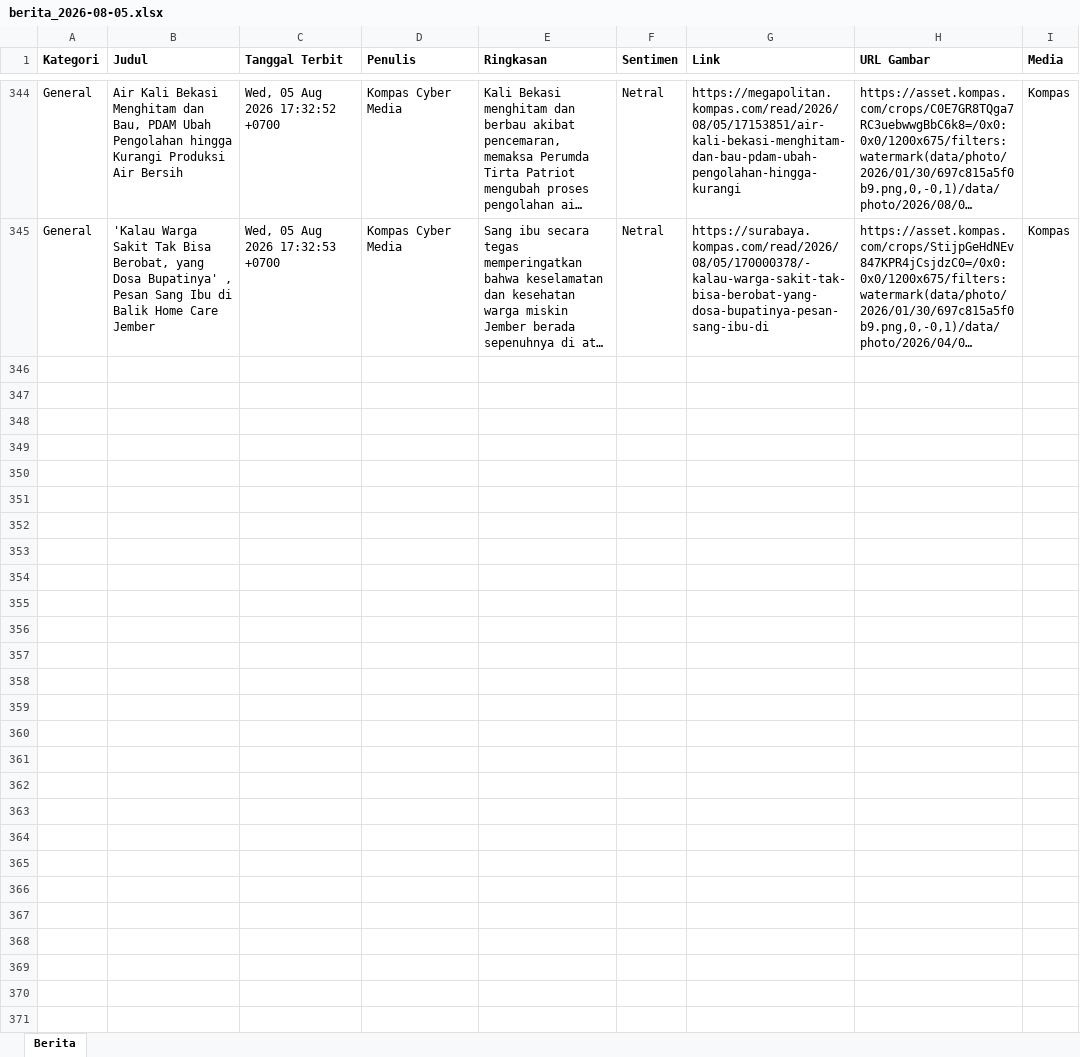
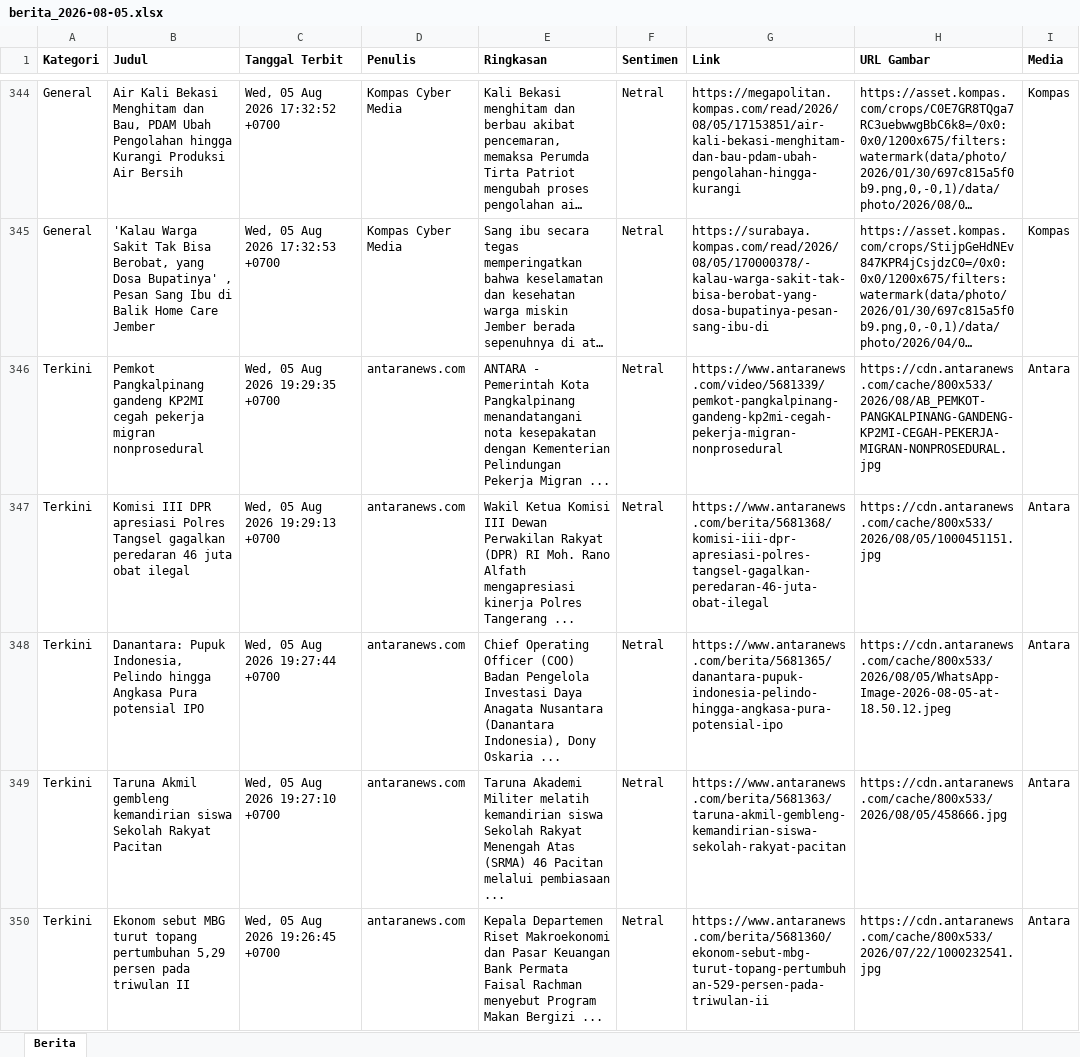
Before and after one commit to heriiskandar-pixel/scraper-berita-antara, an Excel workbook: data/berita_2026-08-05.xlsx, sheet Berita, drawn as a sheet; only a part is shown, gaps mark what is left out; long unchanged cells end in …; values as stored, in another font and other column widths than the file's, no borders; the diff covers the shown part only; the diff names each change by its address in the sheet, - before the commit and + after, or states it on an @@ line.

```diff
--- a/data/berita_2026-08-05.xlsx (sheet Berita)
+++ b/data/berita_2026-08-05.xlsx (sheet Berita)
+row 346: Terkini | Pemkot Pangkalpinang gandeng KP2MI cegah pekerja migran nonprosedural | Wed, 05 Aug 2026 19:29:35 +0700 | antaranews.com | ANTARA - Pemerintah Kota Pangkalpinang menandatangani nota kesepakatan dengan Kementerian Pelindungan Pekerja Migran ... | Netral | https://www.antaranews.com/video/5681339/pemkot-pangkalpinang-gandeng-kp2mi-cegah-pekerja-migran-nonprosedural | https://cdn.antaranews.com/cache/800x533/2026/08/AB_PEMKOT-PANGKALPINANG-GANDENG-KP2MI-CEGAH-PEKERJA-MIGRAN-NONPROSEDURAL.jpg | Antara
+row 347: Terkini | Komisi III DPR apresiasi Polres Tangsel gagalkan peredaran 46 juta obat ilegal | Wed, 05 Aug 2026 19:29:13 +0700 | antaranews.com | Wakil Ketua Komisi III Dewan Perwakilan Rakyat (DPR) RI Moh. Rano Alfath mengapresiasi kinerja Polres Tangerang ... | Netral | https://www.antaranews.com/berita/5681368/komisi-iii-dpr-apresiasi-polres-tangsel-gagalkan-peredaran-46-juta-obat-ilegal | https://cdn.antaranews.com/cache/800x533/2026/08/05/1000451151.jpg | Antara
+row 348: Terkini | Danantara: Pupuk Indonesia, Pelindo hingga Angkasa Pura potensial IPO | Wed, 05 Aug 2026 19:27:44 +0700 | antaranews.com | Chief Operating Officer (COO) Badan Pengelola Investasi Daya Anagata Nusantara (Danantara Indonesia), Dony Oskaria ... | Netral | https://www.antaranews.com/berita/5681365/danantara-pupuk-indonesia-pelindo-hingga-angkasa-pura-potensial-ipo | https://cdn.antaranews.com/cache/800x533/2026/08/05/WhatsApp-Image-2026-08-05-at-18.50.12.jpeg | Antara
+row 349: Terkini | Taruna Akmil gembleng kemandirian siswa Sekolah Rakyat Pacitan | Wed, 05 Aug 2026 19:27:10 +0700 | antaranews.com | Taruna Akademi Militer melatih kemandirian siswa Sekolah Rakyat Menengah Atas (SRMA) 46 Pacitan melalui pembiasaan ... | Netral | https://www.antaranews.com/berita/5681363/taruna-akmil-gembleng-kemandirian-siswa-sekolah-rakyat-pacitan | https://cdn.antaranews.com/cache/800x533/2026/08/05/458666.jpg | Antara
+row 350: Terkini | Ekonom sebut MBG turut topang pertumbuhan 5,29 persen pada triwulan II | Wed, 05 Aug 2026 19:26:45 +0700 | antaranews.com | Kepala Departemen Riset Makroekonomi dan Pasar Keuangan Bank Permata Faisal Rachman menyebut Program Makan Bergizi ... | Netral | https://www.antaranews.com/berita/5681360/ekonom-sebut-mbg-turut-topang-pertumbuhan-529-persen-pada-triwulan-ii | https://cdn.antaranews.com/cache/800x533/2026/07/22/1000232541.jpg | Antara
```
Also changed, not shown: 107 added rows elsewhere in this sheet, data/berita_2026-07-29.xlsx, data/berita_2026-07-30.xlsx, 5 other files.
